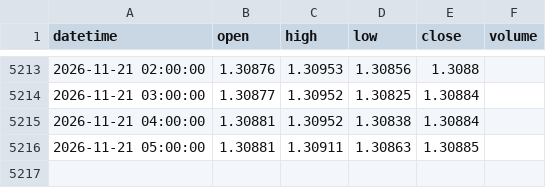
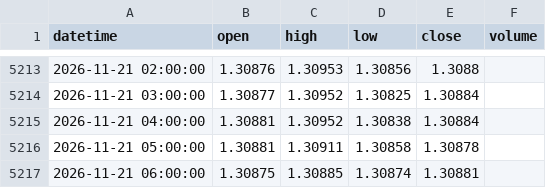
Before and after one commit to 9820amos44/Analysis-, a CSV file: data/GBPUSD_1h.csv, drawn as a sheet; only a part is shown, gaps mark what is left out.

Commit message:
update GBPUSD_1h.csv (2026-11-21 06:12 UTC)

```diff
--- a/data/GBPUSD_1h.csv
+++ b/data/GBPUSD_1h.csv
@@ -5215,2 +5215,3 @@ datetime,open,high,low,close,volume
 2026-11-21 04:00:00,1.30881,1.30952,1.30838,1.30884,
-2026-11-21 05:00:00,1.30881,1.30911,1.30863,1.30885,
+2026-11-21 05:00:00,1.30881,1.30911,1.30858,1.30878,
+2026-11-21 06:00:00,1.30875,1.30885,1.30874,1.30881,
```
